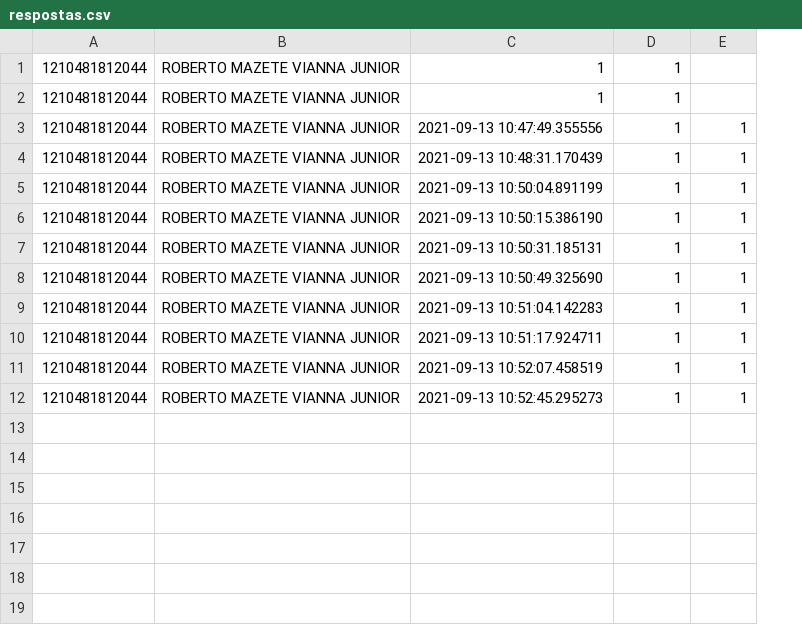
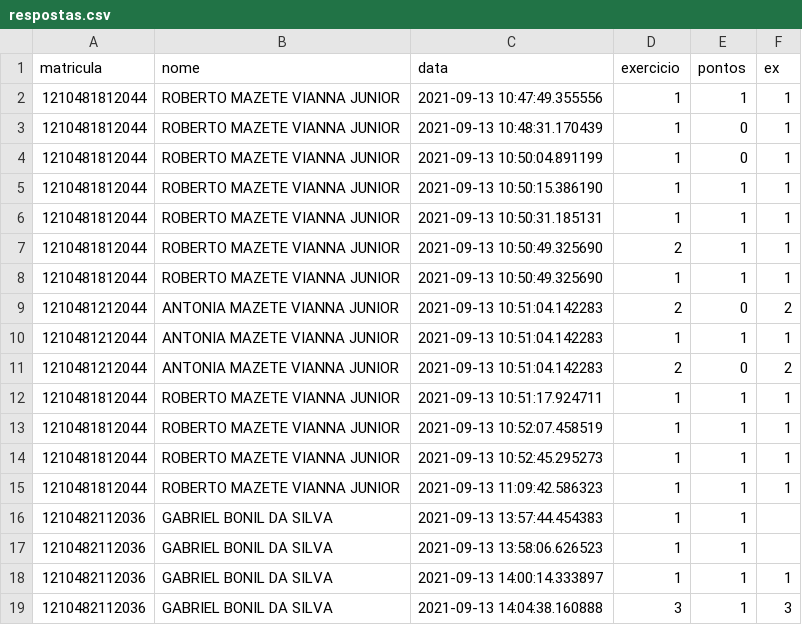
Before and after one commit to professordezani/hackerpyhton, a CSV file: respostas.csv, drawn as a sheet; removed rows and columns are numbered as before the commit, all else as after; the diff names each change by its address in the sheet, - before the commit and + after, or states it on an @@ line.

```diff
--- a/respostas.csv
+++ b/respostas.csv
+column F, rows 2-6: all 1; row 8: 1; row 10: 1; rows 12-14: all 1
-row 1: 1210481812044 | ROBERTO MAZETE VIANNA JUNIOR | 1 | 1
-row 2: 1210481812044 | ROBERTO MAZETE VIANNA JUNIOR | 1 | 1
+row 1: matricula | nome | data | exercicio | pontos | ex
-E3:E4: 1
+E3:E4: 0
+row 7: 1210481812044 | ROBERTO MAZETE VIANNA JUNIOR | 2021-09-13 10:50:49.325690 | 2 | 1 | 1
+row 9: 1210481212044 | ANTONIA MAZETE VIANNA JUNIOR | 2021-09-13 10:51:04.142283 | 2 | 0 | 2
-A10: 1210481812044
+A10: 1210481212044
-B10: ROBERTO MAZETE VIANNA JUNIOR
+B10: ANTONIA MAZETE VIANNA JUNIOR
+row 11: 1210481212044 | ANTONIA MAZETE VIANNA JUNIOR | 2021-09-13 10:51:04.142283 | 2 | 0 | 2
+row 15: 1210481812044 | ROBERTO MAZETE VIANNA JUNIOR | 2021-09-13 11:09:42.586323 | 1 | 1 | 1
+row 16: 1210482112036 | GABRIEL BONIL DA SILVA | 2021-09-13 13:57:44.454383 | 1 | 1
+row 17: 1210482112036 | GABRIEL BONIL DA SILVA | 2021-09-13 13:58:06.626523 | 1 | 1
+row 18: 1210482112036 | GABRIEL BONIL DA SILVA | 2021-09-13 14:00:14.333897 | 1 | 1 | 1
+row 19: 1210482112036 | GABRIEL BONIL DA SILVA | 2021-09-13 14:04:38.160888 | 3 | 1 | 3
```
Also changed, not shown: 7 other files.
